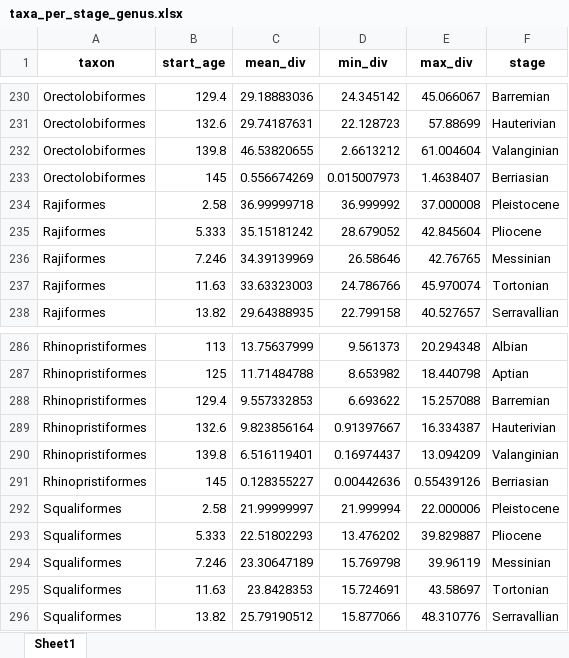
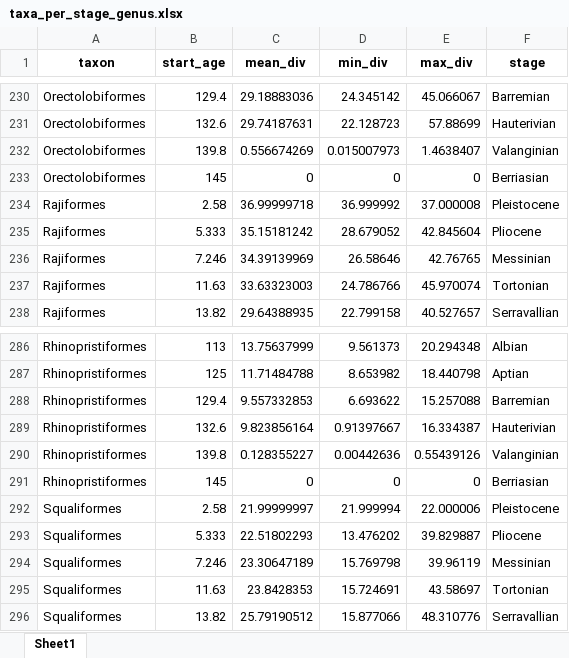
Before and after one commit to Pimiento-Research-Group/Neoselachian-Diversity-over-time, an Excel workbook: data/taxa_per_stage_genus.xlsx, sheet Sheet1, drawn as a sheet; only a part is shown, gaps mark what is left out; values as stored, in another font and other column widths than the file's, no borders; removed rows and columns are numbered as before the commit, all else as after; the diff covers the shown part only; the diff names each change by its address in the sheet, - before the commit and + after, or states it on an @@ line.

```diff
--- a/data/taxa_per_stage_genus.xlsx (sheet Sheet1)
+++ b/data/taxa_per_stage_genus.xlsx (sheet Sheet1)
-row 232: Orectolobiformes | 139.8 | 46.53820655 | 2.6613212 | 61.004604 | Valanginian
-B232 (start_age): 145
+B232 (start_age): 139.8
-F232 (stage): Berriasian
+F232 (stage): Valanginian
+row 233: Orectolobiformes | 145 | 0 | 0 | 0 | Berriasian
-row 290: Rhinopristiformes | 139.8 | 6.516119401 | 0.16974437 | 13.094209 | Valanginian
-B290 (start_age): 145
+B290 (start_age): 139.8
-F290 (stage): Berriasian
+F290 (stage): Valanginian
+row 291: Rhinopristiformes | 145 | 0 | 0 | 0 | Berriasian
```
Also changed, not shown: 5 added rows, 5 removed rows and 14 edited cells elsewhere in this sheet, data/taxa_per_stage_species.xlsx, 5 other files.
